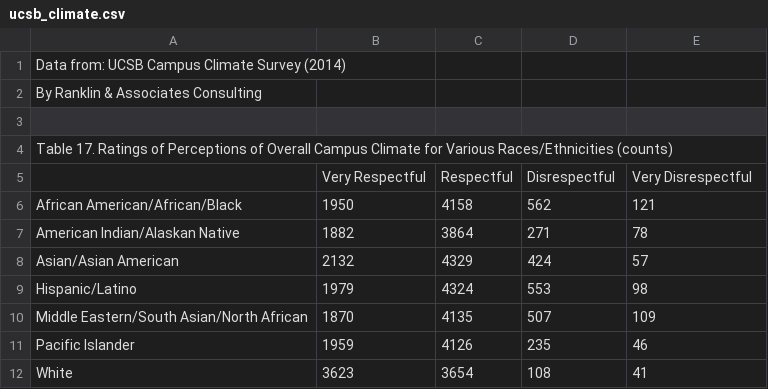
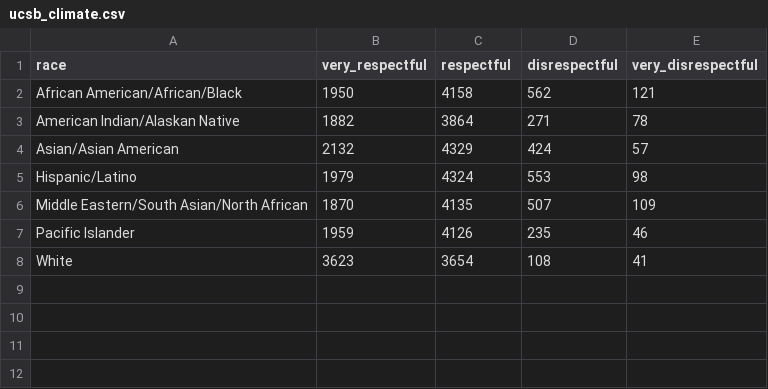
Before and after one commit to clairegmadden/206final, a CSV file: ucsb_climate.csv, drawn as a sheet.

Commit message:
edited column names in datasets

```diff
--- a/ucsb_climate.csv
+++ b/ucsb_climate.csv
@@ -1,6 +1,2 @@
-Data from: UCSB Campus Climate Survey (2014),,,,
-By Ranklin & Associates Consulting,,,,
-,,,,
-Table 17. Ratings of Perceptions of Overall Campus Climate for Various Races/Ethnicities  (counts),,,,
-,Very Respectful,Respectful,Disrespectful,Very Disrespectful
+race,very_respectful,respectful,disrespectful,very_disrespectful
 African American/African/Black,1950,4158,562,121
```
Also changed, not shown: ca_county_pesticides.csv, 2 other files.
